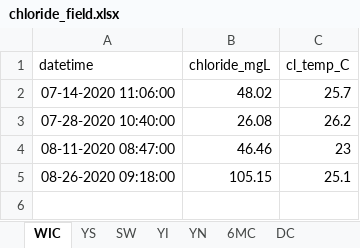
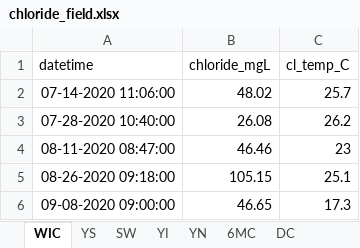
Before and after one commit to LinneaRock/CL_BUD, an Excel workbook: Data/chloride_field.xlsx, sheet WIC, drawn as a sheet; values as stored, in another font and other column widths than the file's, no borders; the diff names each change by its address in the sheet, - before the commit and + after, or states it on an @@ line.

```diff
--- a/Data/chloride_field.xlsx (sheet WIC)
+++ b/Data/chloride_field.xlsx (sheet WIC)
+row 6: 09-08-2020 09:00:00 | 46.65 | 17.3
```
Also changed, not shown: sheet YN, sheet YI, sheet 6MC, sheet YS, sheet SW, sheet PBSF, 2 more sheets, Data/conductivity_field.xlsx.
